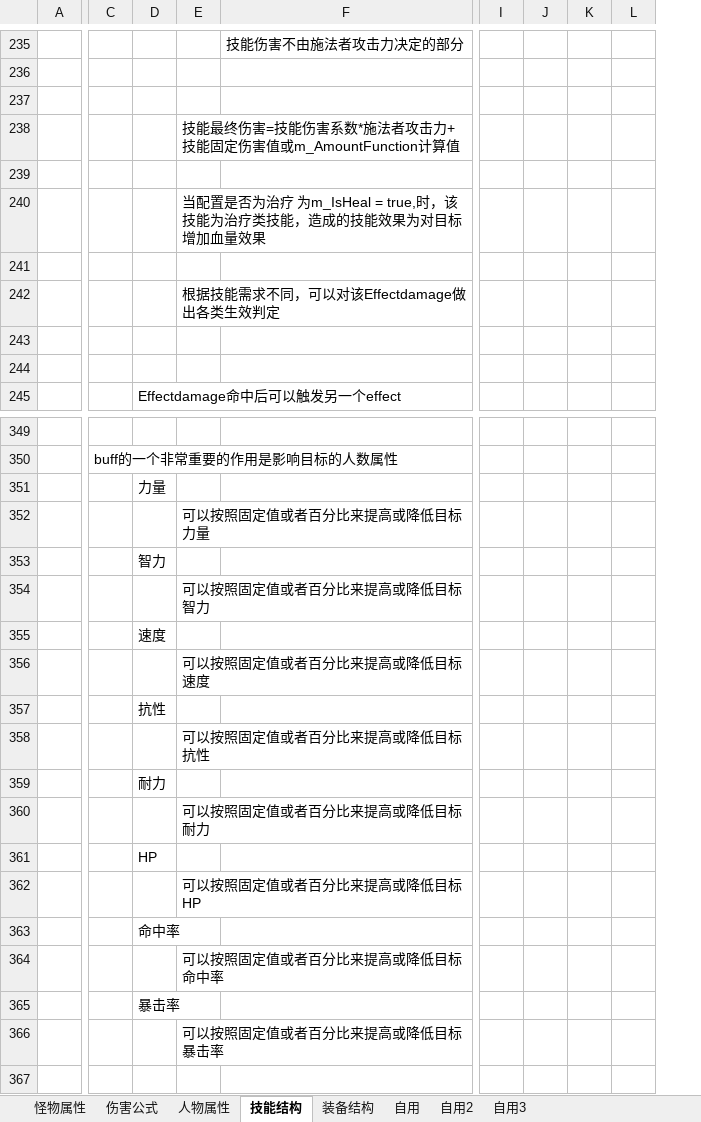
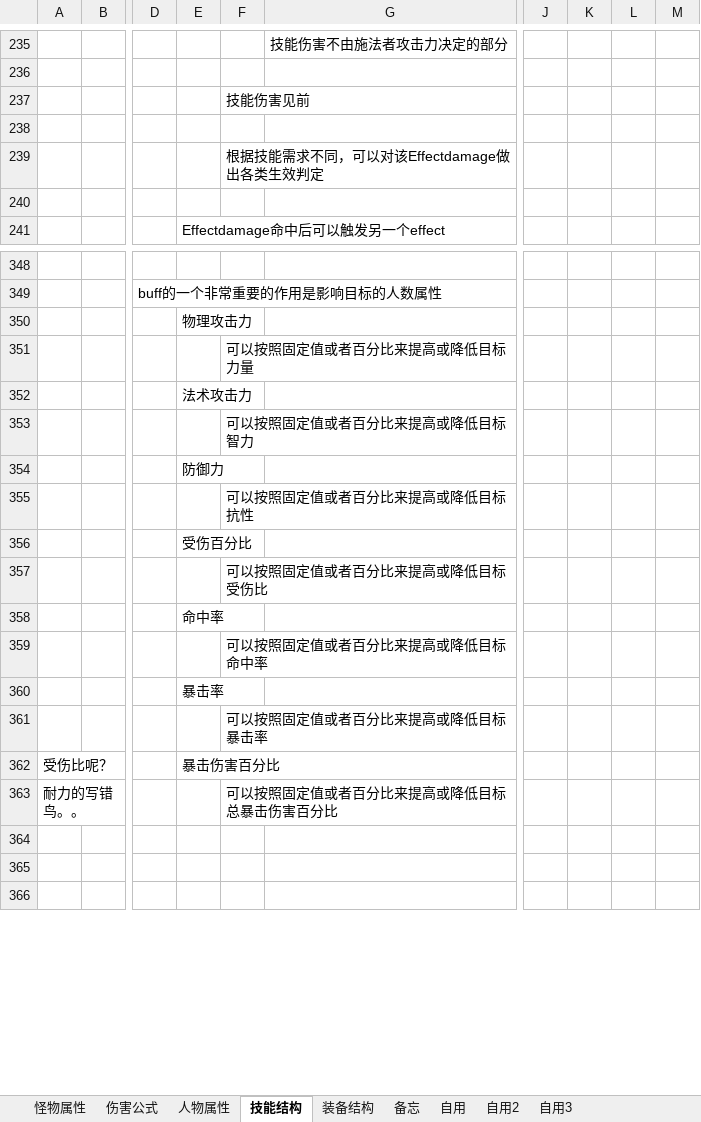
Before and after one commit to CHINA-LOONG/CurrentProject, an Excel workbook: gd/数值规划/手游数值结构规划.xlsx, sheet 技能结构, drawn as a sheet; only a part is shown, gaps mark what is left out; values as stored, in another font and other column widths than the file's, no cell formats; charts and pictures not drawn; removed rows and columns are numbered as before the commit, all else as after; rows hold the shown columns only; the diff covers the shown part only; the diff names each change by its address in the sheet, - before the commit and + after, or states it on an @@ line.

```diff
--- a/gd/数值规划/手游数值结构规划.xlsx (sheet 技能结构)
+++ b/gd/数值规划/手游数值结构规划.xlsx (sheet 技能结构)
+sheet tab: 备忘
+column A, empty
-column I, empty
-column J, empty
-column K, empty
-column L, empty
+column J, empty
+column K, empty
+column L, empty
+column M, empty
-row 237: (empty)
-F237: 技能最终伤害=技能伤害系数*施法者攻击力+技能固定伤害值或m_AmountFunction计算值
+F237: 技能伤害见前
-row 239: (empty)
-row 240:  |  |  | 当配置是否为治疗 为m_IsHeal = true,时，该技能为治疗类技能，造成的技能效果为对目标增加血量效果
-row 243: (empty)
-E350: 力量
+E350: 物理攻击力
-E352: 智力
+E352: 法术攻击力
-E354: 速度
+E354: 防御力
-row 356:  |  |  | 可以按照固定值或者百分比来提高或降低目标速度
-row 357:  |  | 抗性
-E356: 耐力
+E356: 受伤百分比
-F357: 可以按照固定值或者百分比来提高或降低目标耐力
+F357: 可以按照固定值或者百分比来提高或降低目标受伤比
-row 361:  |  | HP
-row 362:  |  |  | 可以按照固定值或者百分比来提高或降低目标HP
+row 362: 受伤比呢？ |  |  | 暴击伤害百分比
+row 363: 耐力的写错鸟。。 |  |  |  | 可以按照固定值或者百分比来提高或降低目标总暴击伤害百分比
+row 364: (empty)
+row 365: (empty)
```
Also changed, not shown: 6 added rows, 3 removed rows and 8 edited cells elsewhere in this sheet, sheet 伤害公式, sheet 怪物属性, sheet 人物属性, sheet 装备结构, cell formats, charts or pictures, 5 other files.
